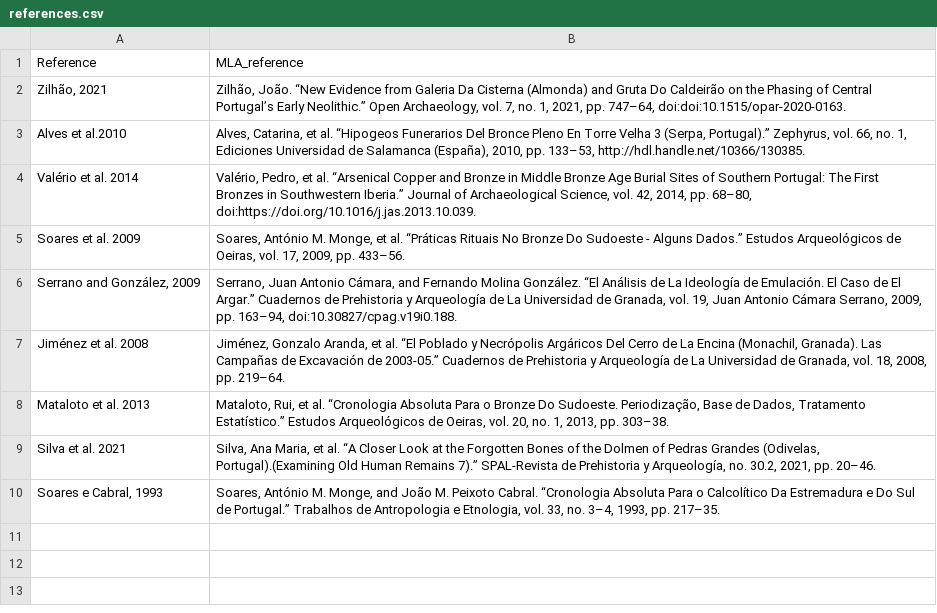
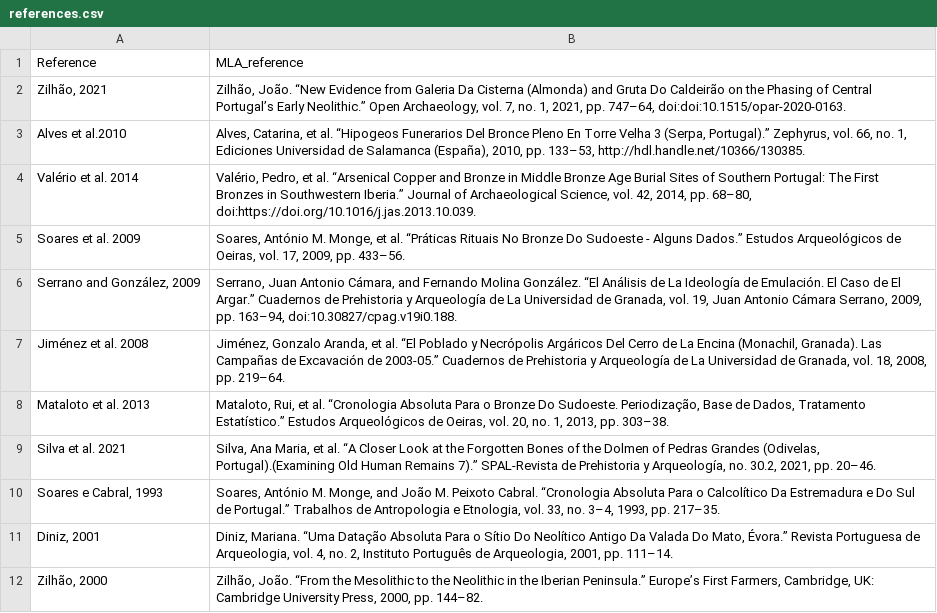
Before and after one commit to danfid15/IberiaC14, a CSV file: references.csv, drawn as a sheet; the diff names each change by its address in the sheet, - before the commit and + after, or states it on an @@ line.

Commit message:
updated dates,sites and references

```diff
--- a/references.csv
+++ b/references.csv
+row 11: Diniz, 2001 | Diniz, Mariana. “Uma Datação Absoluta Para o Sítio Do Neolítico Antigo Da Valada Do Mato, Évora.” Revista Portuguesa de Arqueologia, vol. 4, no. 2, Instituto Português de Arqueologia, 2001, pp. 111–14.
+row 12: Zilhão, 2000 | Zilhão, João. “From the Mesolithic to the Neolithic in the Iberian Peninsula.” Europe’s First Farmers, Cambridge, UK: Cambridge University Press, 2000, pp. 144–82.
```
Also changed, not shown: site_coord.csv, 2 other files.
